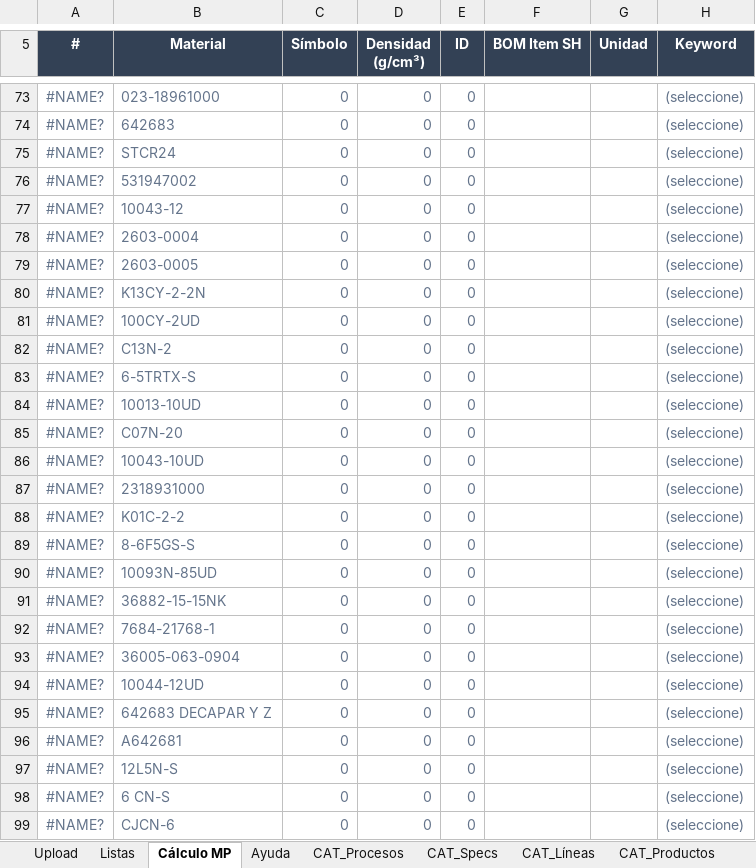
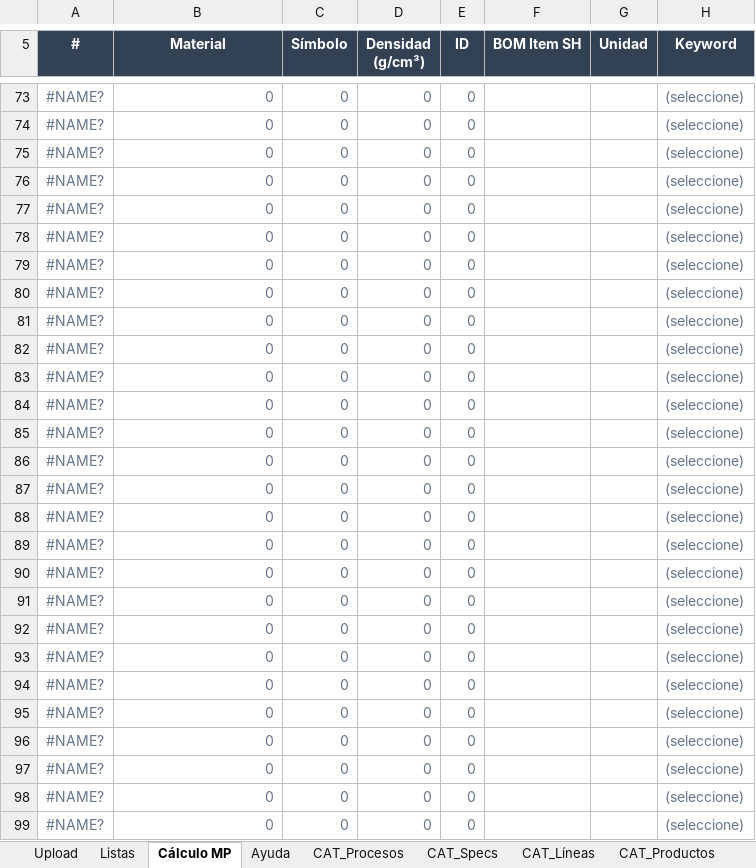
Before and after one commit to oviazcan/SteelheadAutomator, an Excel workbook: remote/templates/Plantilla_CargaMasiva_v12.xlsm, sheet Cálculo MP, drawn as a sheet; only a part is shown, gaps mark what is left out; values as stored, in another font and other column widths than the file's, no borders; the diff covers the shown part only; the diff names each change by its address in the sheet, - before the commit and + after, or states it on an @@ line.

```diff
--- a/remote/templates/Plantilla_CargaMasiva_v12.xlsm (sheet Cálculo MP)
+++ b/remote/templates/Plantilla_CargaMasiva_v12.xlsm (sheet Cálculo MP)
-B73 (Material): 023-18961000
+B73 (Material): 0
-B74 (Material): 642683
+B74 (Material): 0
-B75 (Material): STCR24
+B75 (Material): 0
-B76 (Material): 531947002
+B76 (Material): 0
-B77 (Material): 10043-12
+B77 (Material): 0
-B78 (Material): 2603-0004
+B78 (Material): 0
-B79 (Material): 2603-0005
+B79 (Material): 0
-B80 (Material): K13CY-2-2N
+B80 (Material): 0
-B81 (Material): 100CY-2UD
+B81 (Material): 0
-B82 (Material): C13N-2
+B82 (Material): 0
-B83 (Material): 6-5TRTX-S
+B83 (Material): 0
-B84 (Material): 10013-10UD
+B84 (Material): 0
-B85 (Material): C07N-20
+B85 (Material): 0
-B86 (Material): 10043-10UD
+B86 (Material): 0
-B87 (Material): 2318931000
+B87 (Material): 0
-B88 (Material): K01C-2-2
+B88 (Material): 0
-B89 (Material): 8-6F5GS-S
+B89 (Material): 0
-B90 (Material): 10093N-85UD
+B90 (Material): 0
-B91 (Material): 36882-15-15NK
+B91 (Material): 0
-B92 (Material): 7684-21768-1
+B92 (Material): 0
-B93 (Material): 36005-063-0904
+B93 (Material): 0
-B94 (Material): 10044-12UD
+B94 (Material): 0
-B95 (Material): 642683 DECAPAR Y Z
+B95 (Material): 0
-B96 (Material): A642681
+B96 (Material): 0
-B97 (Material): 12L5N-S
+B97 (Material): 0
-B98 (Material): 6 CN-S
+B98 (Material): 0
-B99 (Material): CJCN-6
+B99 (Material): 0
```
Also changed, not shown: 56 edited cells elsewhere in this sheet, sheet Listas, sheet CAT_Specs, sheet Upload, sheet CAT_Procesos, formulas that keep their value, remote/templates/Plantilla_CargaMasiva_v12_compatibilidad.xlsm, 1 other file.
